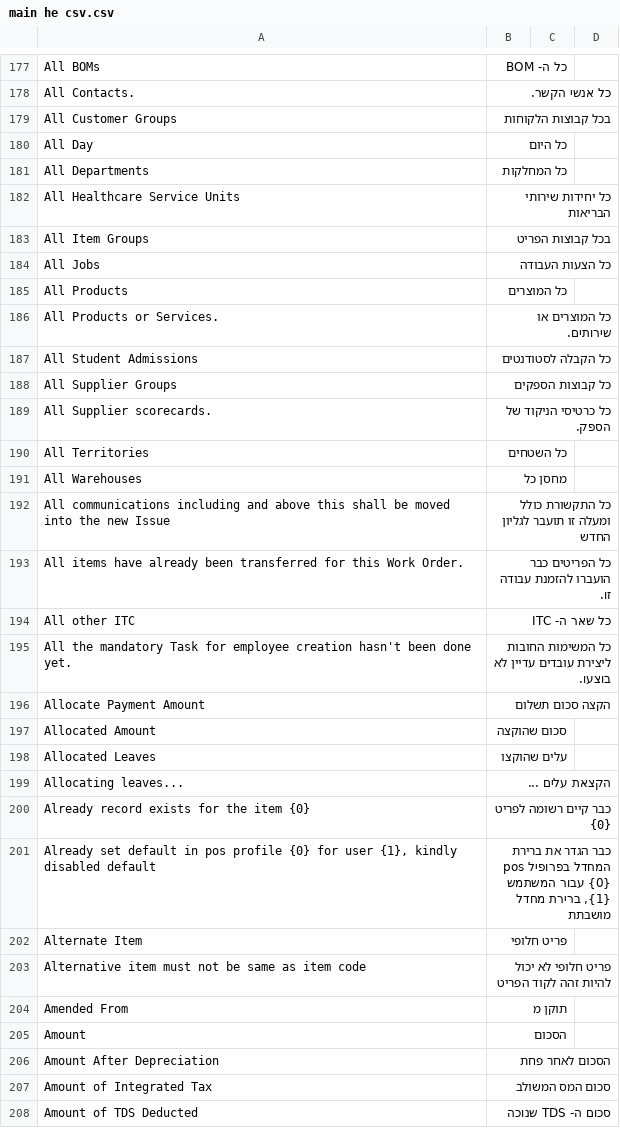
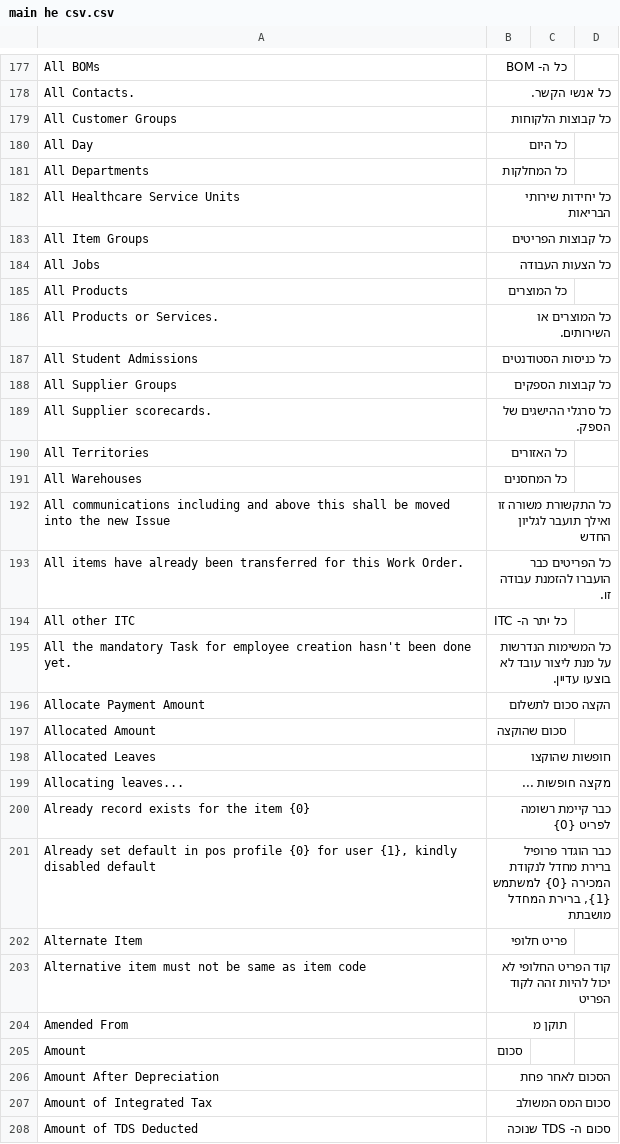
Before and after one commit to srayafri/translations-for-ERPnext, a CSV file: main he csv.csv, drawn as a sheet; only a part is shown, gaps mark what is left out; the diff covers the shown part only.

Commit message:
Update main he csv.csv
correct translation to hebrew for 340 lines

```diff
--- a/main he csv.csv
+++ b/main he csv.csv
@@ -180,3 +180,3 @@ All BOMs,כל ה- BOM,
 All Contacts.,כל אנשי הקשר.,
-All Customer Groups,בכל קבוצות הלקוחות,
+All Customer Groups,כל קבוצות הלקוחות,
 All Day,כל היום,
@@ -184,25 +184,25 @@ All Departments,כל המחלקות,
 All Healthcare Service Units,כל יחידות שירותי הבריאות,
-All Item Groups,בכל קבוצות הפריט,
+All Item Groups,כל קבוצות הפריטים,
 All Jobs,כל הצעות העבודה,
 All Products,כל המוצרים,
-All Products or Services.,כל המוצרים או שירותים.,
-All Student Admissions,כל הקבלה לסטודנטים,
+All Products or Services.,כל המוצרים או השירותים.,
+All Student Admissions,כל כניסות הסטודנטים,
 All Supplier Groups,כל קבוצות הספקים,
-All Supplier scorecards.,כל כרטיסי הניקוד של הספק.,
-All Territories,כל השטחים,
-All Warehouses,מחסן כל,
-All communications including and above this shall be moved into the new Issue,כל התקשורת כולל ומעלה זו תועבר לגליון החדש,
+All Supplier scorecards.,כל סרגלי ההישגים של הספק.,
+All Territories,כל האזורים,
+All Warehouses,כל המחסנים,
+All communications including and above this shall be moved into the new Issue,כל התקשורת משורה זו ואילך תועבר לגליון החדש,
 All items have already been transferred for this Work Order.,כל הפריטים כבר הועברו להזמנת עבודה זו.,
-All other ITC,כל שאר ה- ITC,
-All the mandatory Task for employee creation hasn't been done yet.,כל המשימות החובות ליצירת עובדים עדיין לא בוצעו.,
-Allocate Payment Amount,הקצה סכום תשלום,
+All other ITC,כל יתר ה- ITC,
+All the mandatory Task for employee creation hasn't been done yet.,כל המשימות הנדרשות על מנת ליצור עובד לא בוצעו עדיין.,
+Allocate Payment Amount,הקצה סכום לתשלום,
 Allocated Amount,סכום שהוקצה,
-Allocated Leaves,עלים שהוקצו,
-Allocating leaves...,הקצאת עלים ...,
-Already record exists for the item {0},כבר קיים רשומה לפריט {0},
-"Already set default in pos profile {0} for user {1}, kindly disabled default","כבר הגדר את ברירת המחדל בפרופיל pos {0} עבור המשתמש {1}, ברירת מחדל מושבתת",
+Allocated Leaves,חופשות שהוקצו,
+Allocating leaves...,מקצה חופשות ...,
+Already record exists for the item {0},כבר קיימת רשומה לפריט {0},
+"Already set default in pos profile {0} for user {1}, kindly disabled default","כבר הוגדר פרופיל ברירת מחדל לנקודת המכירה {0} למשתמש {1}, ברירת המחדל מושבתת",
 Alternate Item,פריט חלופי,
-Alternative item must not be same as item code,פריט חלופי לא יכול להיות זהה לקוד הפריט,
+Alternative item must not be same as item code,קוד הפריט החלופי לא יכול להיות זהה לקוד הפריט,
 Amended From,תוקן מ,
-Amount,הסכום,
+Amount,סכום,
 Amount After Depreciation,הסכום לאחר פחת,
```
Also changed, not shown: 108 edited cells elsewhere in this file.
